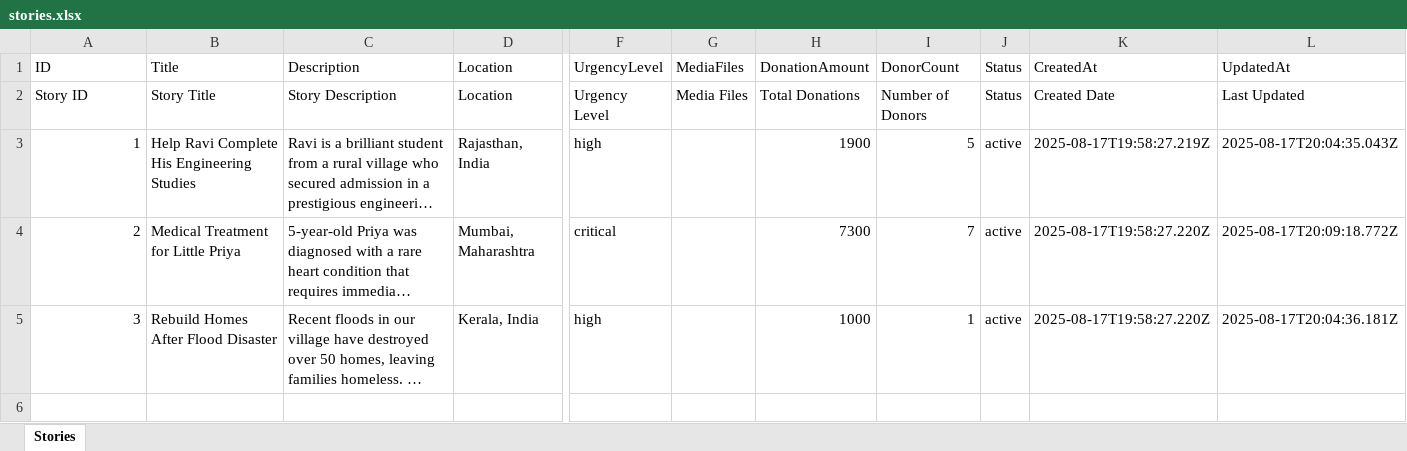
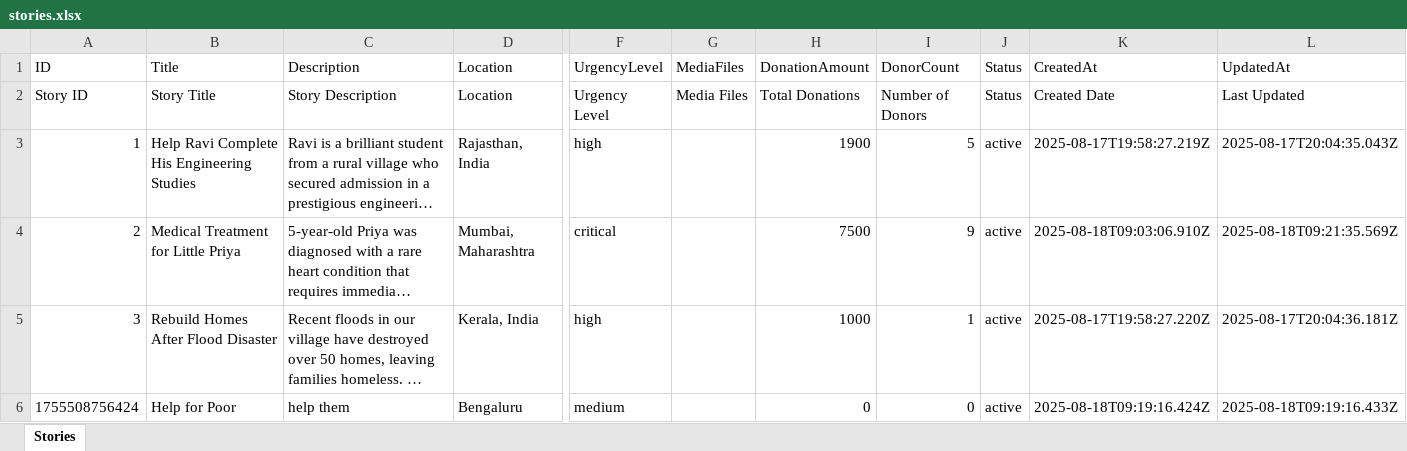
Before and after one commit to Pratistha002/HumanityApp, an Excel workbook: Backend/data/stories.xlsx, sheet Stories, drawn as a sheet; only a part is shown, gaps mark what is left out; long unchanged cells end in …; values as stored, in another font and other column widths than the file's, no borders; rows hold the shown columns only; the diff names each change by its address in the sheet, - before the commit and + after, or states it on an @@ line.

```diff
--- a/Backend/data/stories.xlsx (sheet Stories)
+++ b/Backend/data/stories.xlsx (sheet Stories)
-H4 (DonationAmount): 7300
+H4 (DonationAmount): 7500
-I4 (DonorCount): 7
+I4 (DonorCount): 9
-K4 (CreatedAt): 2025-08-17T19:58:27.220Z
+K4 (CreatedAt): 2025-08-18T09:03:06.910Z
-L4 (UpdatedAt): 2025-08-17T20:09:18.772Z
+L4 (UpdatedAt): 2025-08-18T09:21:35.569Z
+row 6: 1755508756424 | Help for Poor | help them | Bengaluru | medium |  | 0 | 0 | active | 2025-08-18T09:19:16.424Z | 2025-08-18T09:19:16.433Z
```
Also changed, not shown: Backend/data/donations.xlsx, 3 other files.
